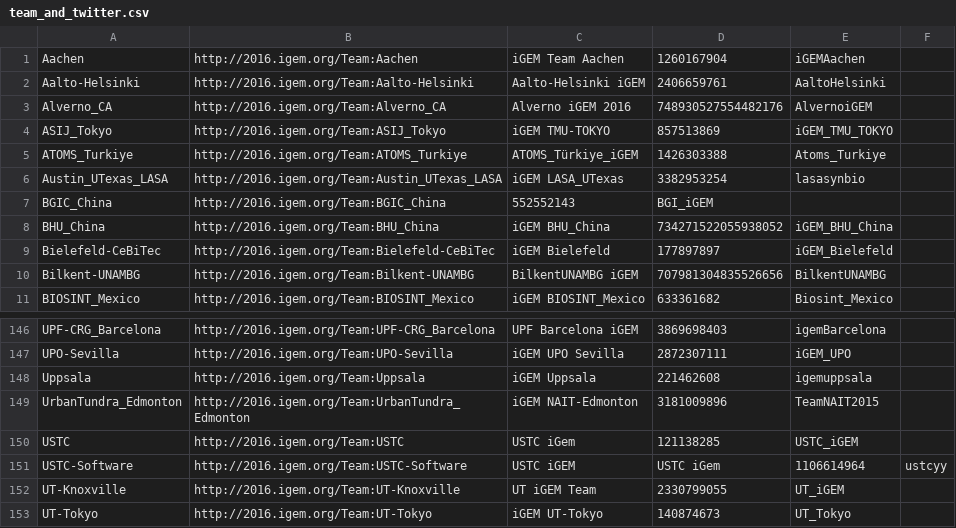
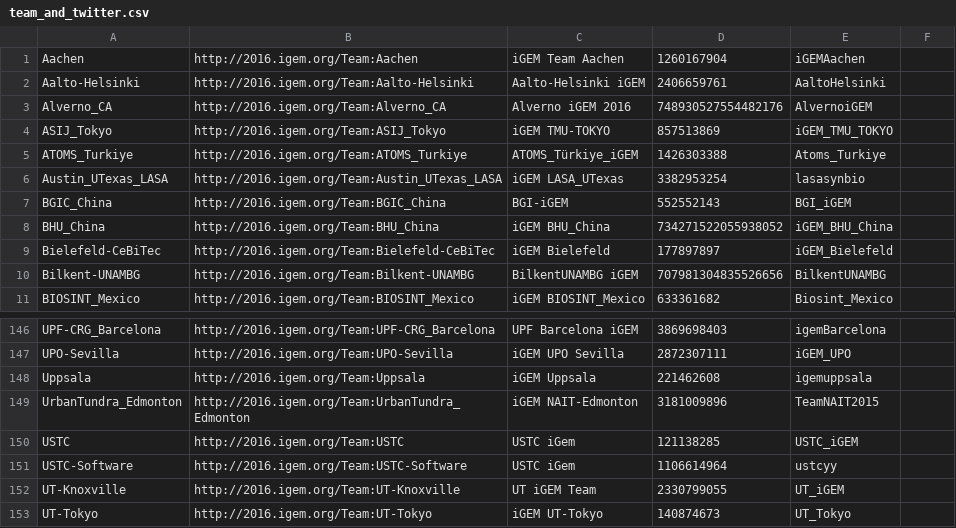
Before and after one commit to iGEM-QSF/NewCollabSeeker, a CSV file: CollabSeeker/src/main/webapp/static/csv/team_and_twitter.csv, drawn as a sheet; only a part is shown, gaps mark what is left out.

Commit message:
twitter link works

```diff
--- a/CollabSeeker/src/main/webapp/static/csv/team_and_twitter.csv
+++ b/CollabSeeker/src/main/webapp/static/csv/team_and_twitter.csv
@@ -6,3 +6,3 @@ ATOMS_Turkiye,http://2016.igem.org/Team:ATOMS_Turkiye,ATOMS_Türkiye_iGEM,142630
 Austin_UTexas_LASA,http://2016.igem.org/Team:Austin_UTexas_LASA,iGEM LASA_UTexas,3382953254,lasasynbio
-BGIC_China,http://2016.igem.org/Team:BGIC_China,552552143,BGI_iGEM
+BGIC_China,http://2016.igem.org/Team:BGIC_China,BGI-iGEM,552552143,BGI_iGEM
 BHU_China,http://2016.igem.org/Team:BHU_China,iGEM BHU_China,734271522055938052,iGEM_BHU_China
@@ -150,3 +150,3 @@ UrbanTundra_Edmonton,http://2016.igem.org/Team:UrbanTundra_Edmonton,iGEM NAIT-Ed
 USTC,http://2016.igem.org/Team:USTC,USTC iGem,121138285,USTC_iGEM
-USTC-Software,http://2016.igem.org/Team:USTC-Software,USTC iGEM,USTC iGem,1106614964,ustcyy
+USTC-Software,http://2016.igem.org/Team:USTC-Software,USTC iGem,1106614964,ustcyy
 UT-Knoxville,http://2016.igem.org/Team:UT-Knoxville,UT iGEM Team,2330799055,UT_iGEM
```
Also changed, not shown: 8 other files.
